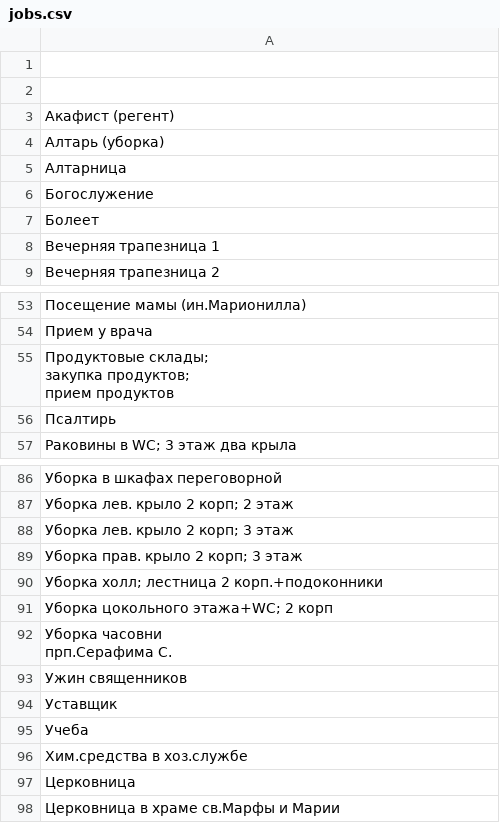
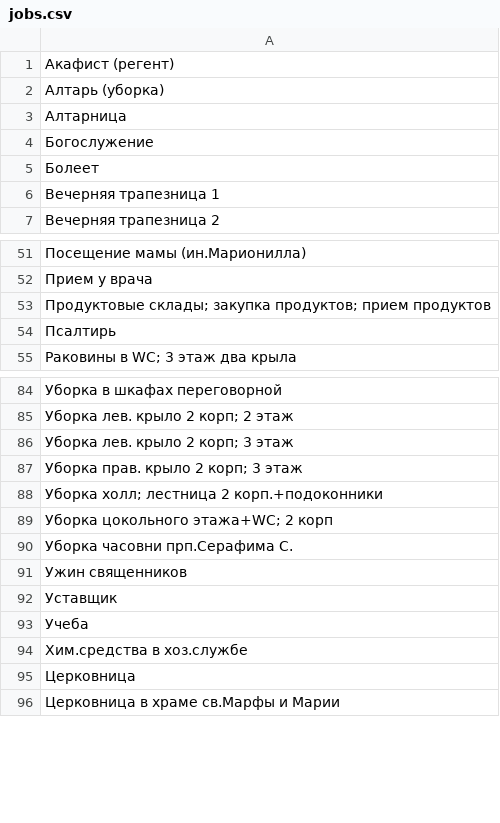
Before and after one commit to vbasakov/scheduler, a CSV file: src/main/resources/init/jobs.csv, drawn as a sheet; only a part is shown, gaps mark what is left out; the diff covers the shown part only.

```diff
--- a/src/main/resources/init/jobs.csv
+++ b/src/main/resources/init/jobs.csv
@@ -1,3 +1 @@
-
-
 Акафист (регент)
@@ -65,5 +52,3 @@
 Прием у врача
-"Продуктовые склады;
-закупка продуктов;
- прием продуктов"
+"Продуктовые склады; закупка продуктов; прием продуктов"
 Псалтирь
@@ -108,4 +89,3 @@
 Уборка цокольного этажа+WC; 2 корп
-"Уборка часовни
-прп.Серафима С."
+"Уборка часовни прп.Серафима С."
 Ужин священников
```
Also changed, not shown: 11 edited cells elsewhere in this file, src/main/resources/init/data.csv.
